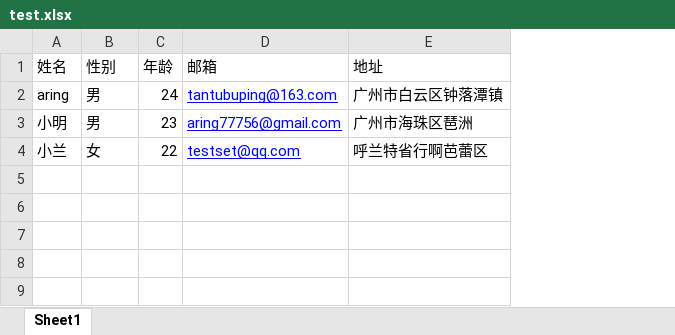
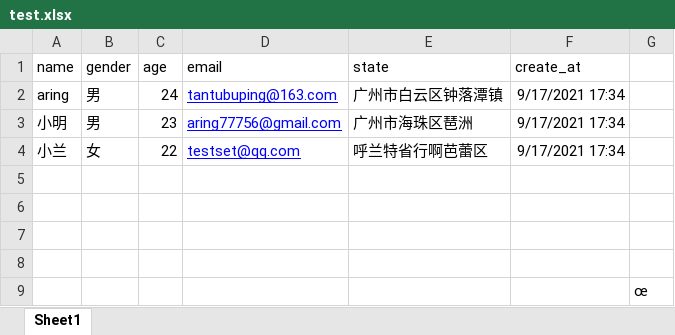
Before and after one commit to weiyi88/excelToSql, an Excel workbook: ExcelFile/test.xlsx, sheet Sheet1, drawn as a sheet; values as stored, in another font and other column widths than the file's, no borders; removed rows and columns are numbered as before the commit, all else as after; the diff names each change by its address in the sheet, - before the commit and + after, or states it on an @@ line.

```diff
--- a/ExcelFile/test.xlsx (sheet Sheet1)
+++ b/ExcelFile/test.xlsx (sheet Sheet1)
+column F, rows 2-4: all 9/17/2021 17:34
+column G, empty
-row 1: 姓名 | 性别 | 年龄 | 邮箱 | 地址
+row 1: name | gender | age | email | state | create_at
+row 5: (empty)
+row 6: (empty)
+row 7: (empty)
+row 8: (empty)
+row 9:  |  |  |  |  |  | œ
```
Also changed, not shown: 3 other files.
